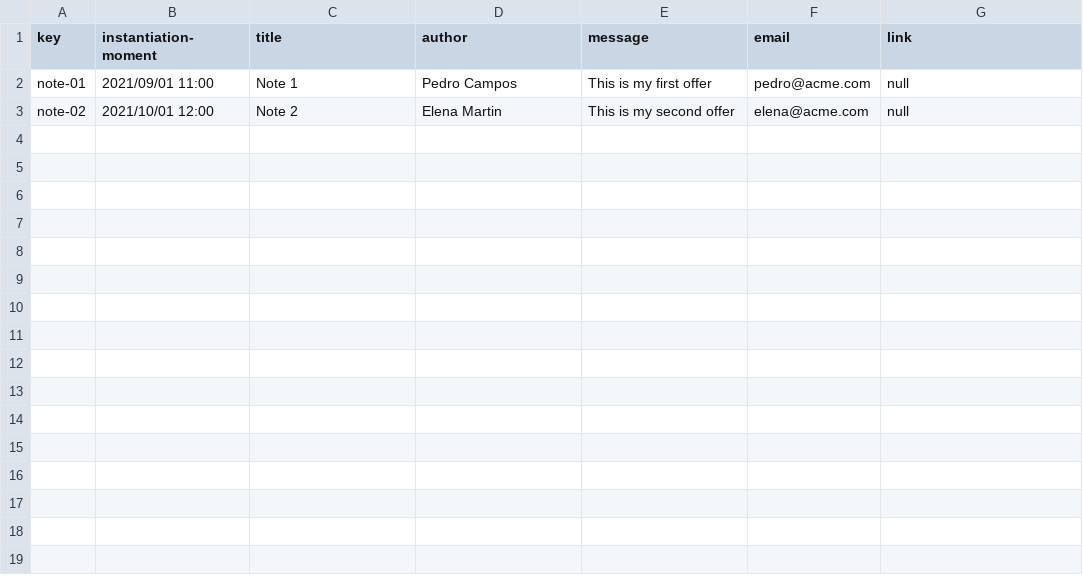
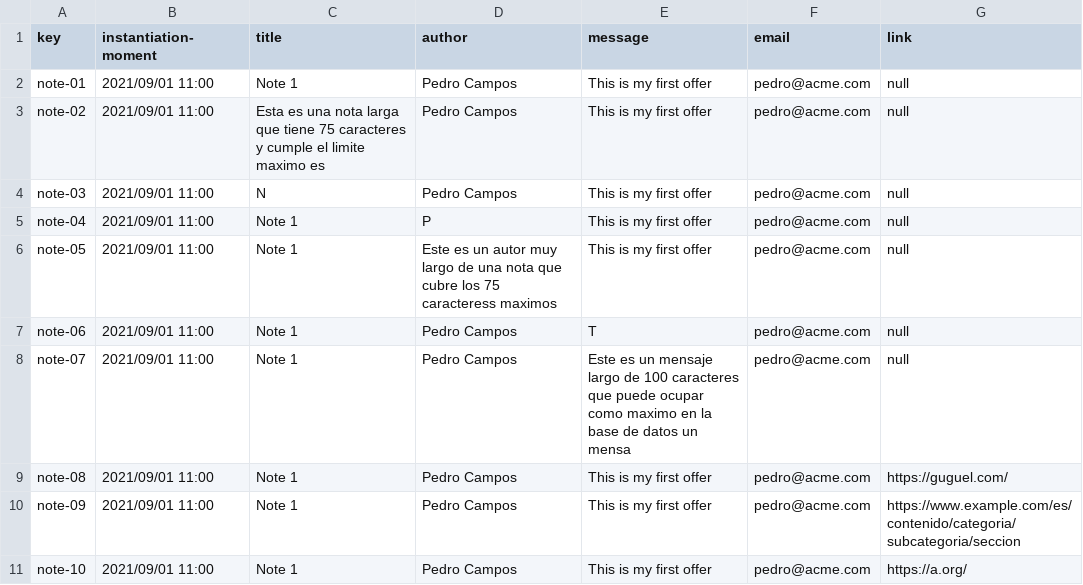
Before and after one commit to alejandromd/Acme-L3-D02, a CSV file: src/main/webapp/WEB-INF/resources/sample-data/note.csv, drawn as a sheet.

Commit message:
subida de note.csv

```diff
--- a/src/main/webapp/WEB-INF/resources/sample-data/note.csv
+++ b/src/main/webapp/WEB-INF/resources/sample-data/note.csv
@@ -2,2 +2,10 @@ key,instantiation-moment,title,author,message,email,link
 note-01,2021/09/01 11:00,Note 1,Pedro Campos,This is my first offer,pedro@acme.com,null
-note-02,2021/10/01 12:00,Note 2,Elena Martin,This is my second offer,elena@acme.com,null
+note-02,2021/09/01 11:00,Esta es una nota larga que tiene 75 caracteres y cumple el limite maximo es,Pedro Campos,This is my first offer,pedro@acme.com,null
+note-03,2021/09/01 11:00,N,Pedro Campos,This is my first offer,pedro@acme.com,null
+note-04,2021/09/01 11:00,Note 1,P,This is my first offer,pedro@acme.com,null
+note-05,2021/09/01 11:00,Note 1,Este es un autor muy largo de una nota que cubre los 75 caracteress maximos,This is my first offer,pedro@acme.com,null
+note-06,2021/09/01 11:00,Note 1,Pedro Campos,T,pedro@acme.com,null
+note-07,2021/09/01 11:00,Note 1,Pedro Campos,Este es un mensaje largo de 100 caracteres que puede ocupar como maximo en la base de datos un mensa,pedro@acme.com,null
+note-08,2021/09/01 11:00,Note 1,Pedro Campos,This is my first offer,pedro@acme.com,https://guguel.com/
+note-09,2021/09/01 11:00,Note 1,Pedro Campos,This is my first offer,pedro@acme.com,https://www.example.com/es/contenido/categoria/subcategoria/seccion
+note-10,2021/09/01 11:00,Note 1,Pedro Campos,This is my first offer,pedro@acme.com,https://a.org/
```
